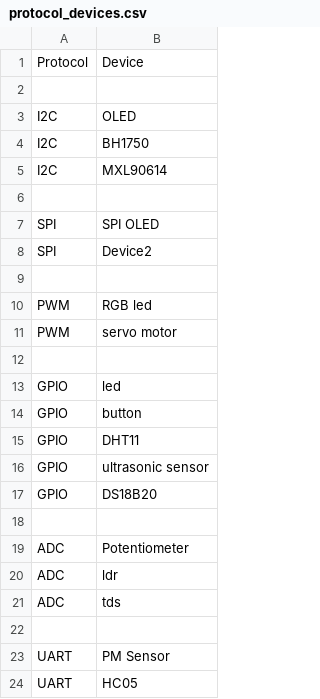
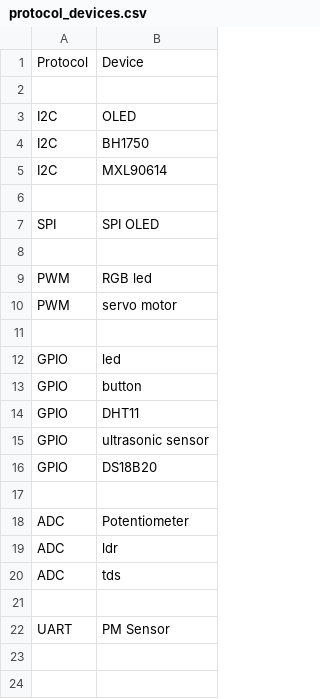
Before and after one commit to himanshugithu/test-jig, a CSV file: protocol_devices.csv, drawn as a sheet.

```diff
--- a/protocol_devices.csv
+++ b/protocol_devices.csv
@@ -7,3 +7,2 @@ I2C,MXL90614
 SPI,SPI OLED
-SPI,Device2
 
@@ -23,2 +22 @@ ADC,tds
 UART,PM Sensor
-UART,HC05
```
Also changed, not shown: 2 other files.
